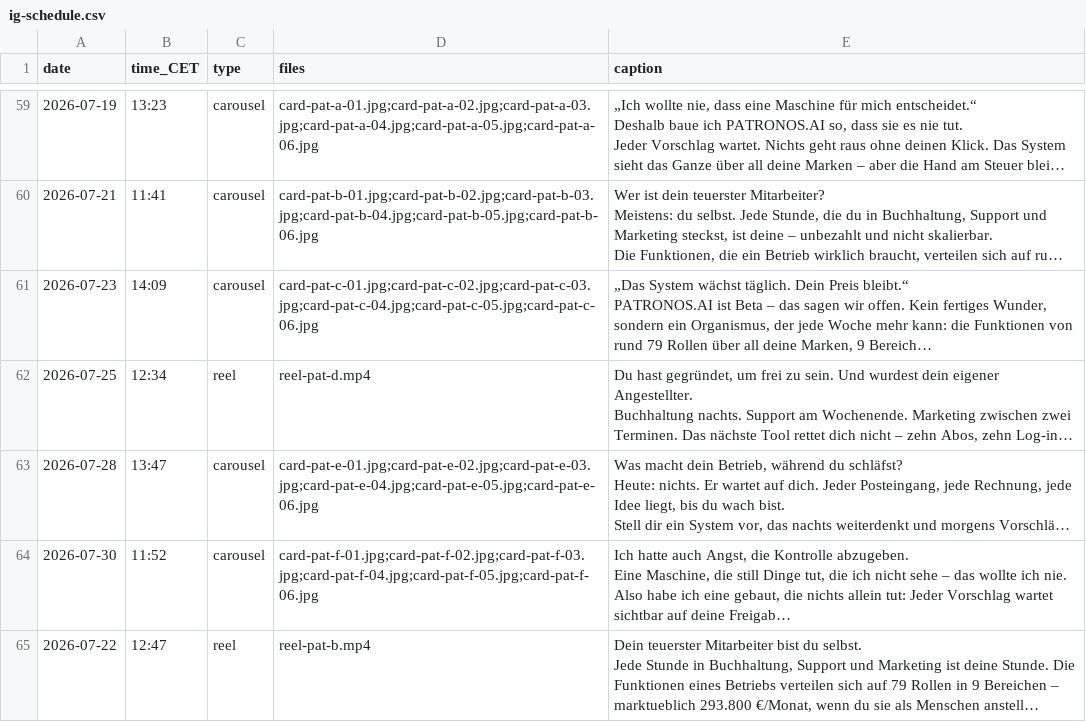
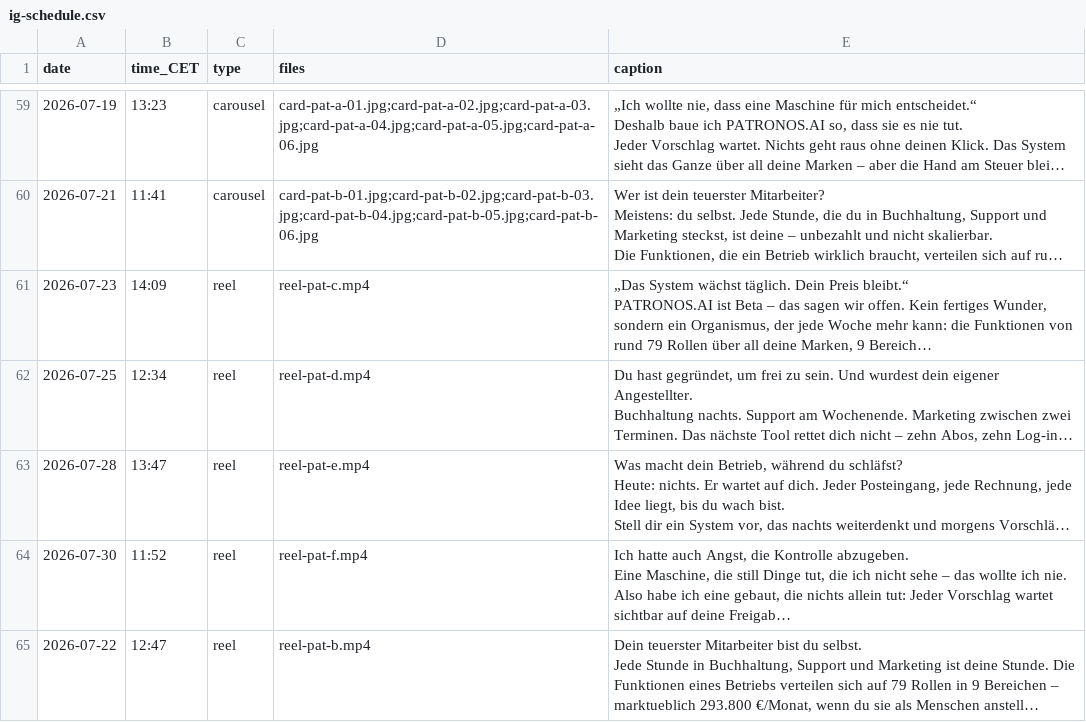
Before and after one commit to mathiasgottwald/gottwald-ig-cards, a CSV file: ig-schedule.csv, drawn as a sheet; only a part is shown, gaps mark what is left out; long unchanged cells end in …; the diff names each change by its address in the sheet, - before the commit and + after, or states it on an @@ line.

Commit message:
reel: gesamte Rest-Queue C/D/E/F auf Reel (gemessen 116 vs 5 Reach) + Laenge 13,6s->9,3s (Watch Time 1,5s)

```diff
--- a/ig-schedule.csv
+++ b/ig-schedule.csv
-C61 (type): carousel
+C61 (type): reel
-D61 (files): card-pat-c-01.jpg;card-pat-c-02.jpg;card-pat-c-03.jpg;card-pat-c-04.jpg;card-pat-c-05.jpg;card-pat-c-06.jpg
+D61 (files): reel-pat-c.mp4
-C63:C64 (type): carousel
+C63:C64 (type): reel
-D63 (files): card-pat-e-01.jpg;card-pat-e-02.jpg;card-pat-e-03.jpg;card-pat-e-04.jpg;card-pat-e-05.jpg;card-pat-e-06.jpg
+D63 (files): reel-pat-e.mp4
-D64 (files): card-pat-f-01.jpg;card-pat-f-02.jpg;card-pat-f-03.jpg;card-pat-f-04.jpg;card-pat-f-05.jpg;card-pat-f-06.jpg
+D64 (files): reel-pat-f.mp4
```
Also changed, not shown: 4 other files.
